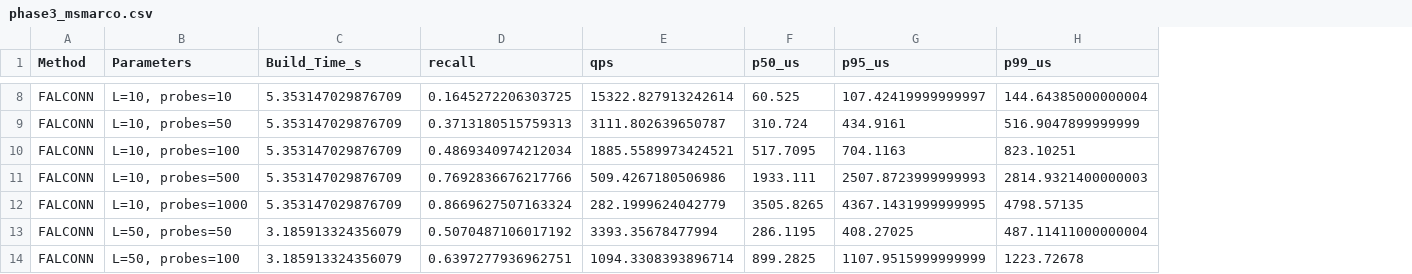
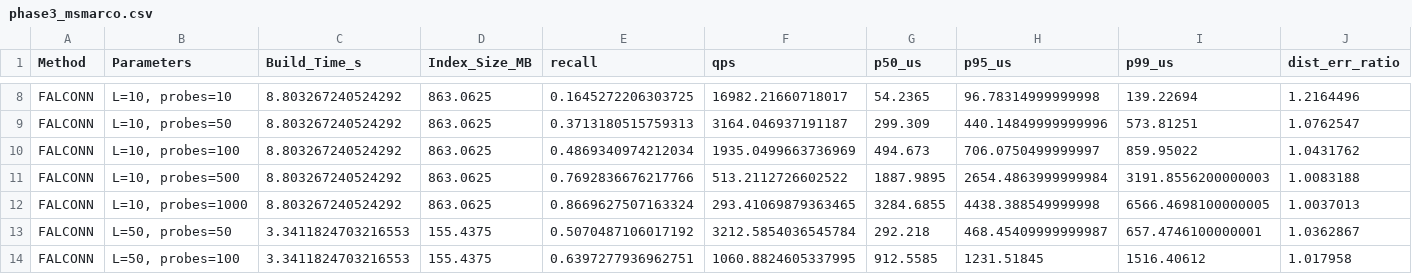
Before and after one commit to happyananya/lsh-stream-filter, a CSV file: results/phase3_msmarco.csv, drawn as a sheet; only a part is shown, gaps mark what is left out; addresses are those after the commit; the diff covers the shown part only; the diff names each change by its address in the sheet, - before the commit and + after, or states it on an @@ line.

```diff
--- a/results/phase3_msmarco.csv
+++ b/results/phase3_msmarco.csv
+column D (Index_Size_MB), rows 8-14: 863.0625 | 863.0625 | 863.0625 | 863.0625 | 863.0625 | 155.4375 | 155.4375
+column J (dist_err_ratio), rows 8-14: 1.2164496 | 1.0762547 | 1.0431762 | 1.0083188 | 1.0037013 | 1.0362867 | 1.017958
-C8:C12 (Build_Time_s): 5.353147029876709
+C8:C12 (Build_Time_s): 8.803267240524292
-F8 (qps): 15322.827913242614
+F8 (qps): 16982.21660718017
-G8 (p50_us): 60.525
+G8 (p50_us): 54.2365
-H8 (p95_us): 107.42419999999997
+H8 (p95_us): 96.78314999999998
-I8 (p99_us): 144.64385000000004
+I8 (p99_us): 139.22694
-F9 (qps): 3111.802639650787
+F9 (qps): 3164.046937191187
-G9 (p50_us): 310.724
+G9 (p50_us): 299.309
-H9 (p95_us): 434.9161
+H9 (p95_us): 440.14849999999996
-I9 (p99_us): 516.9047899999999
+I9 (p99_us): 573.81251
-F10 (qps): 1885.5589973424521
+F10 (qps): 1935.0499663736969
-G10 (p50_us): 517.7095
+G10 (p50_us): 494.673
-H10 (p95_us): 704.1163
+H10 (p95_us): 706.0750499999997
-I10 (p99_us): 823.10251
+I10 (p99_us): 859.95022
-F11 (qps): 509.4267180506986
+F11 (qps): 513.2112726602522
-G11 (p50_us): 1933.111
+G11 (p50_us): 1887.9895
-H11 (p95_us): 2507.8723999999993
+H11 (p95_us): 2654.4863999999984
-I11 (p99_us): 2814.9321400000003
+I11 (p99_us): 3191.8556200000003
-F12 (qps): 282.1999624042779
+F12 (qps): 293.41069879363465
-G12 (p50_us): 3505.8265
+G12 (p50_us): 3284.6855
-H12 (p95_us): 4367.1431999999995
+H12 (p95_us): 4438.388549999998
-I12 (p99_us): 4798.57135
+I12 (p99_us): 6566.4698100000005
-C13:C14 (Build_Time_s): 3.185913324356079
+C13:C14 (Build_Time_s): 3.3411824703216553
-F13 (qps): 3393.35678477994
+F13 (qps): 3212.5854036545784
-G13 (p50_us): 286.1195
+G13 (p50_us): 292.218
-H13 (p95_us): 408.27025
+H13 (p95_us): 468.45409999999987
-I13 (p99_us): 487.11411000000004
+I13 (p99_us): 657.4746100000001
-F14 (qps): 1094.3308393896714
+F14 (qps): 1060.8824605337995
-G14 (p50_us): 899.2825
+G14 (p50_us): 912.5585
-H14 (p95_us): 1107.9515999999999
+H14 (p95_us): 1231.51845
-I14 (p99_us): 1223.72678
+I14 (p99_us): 1516.40612
```
Also changed, not shown: 97 edited cells elsewhere in this file, results/phase3_sift1m.csv, 8 other files.
